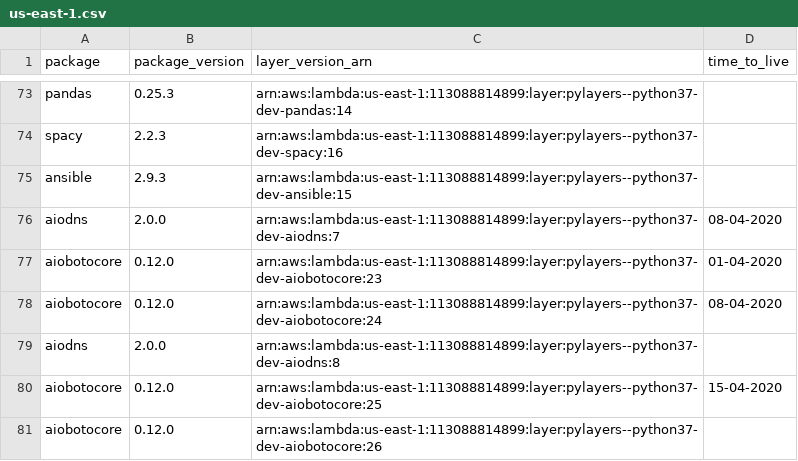
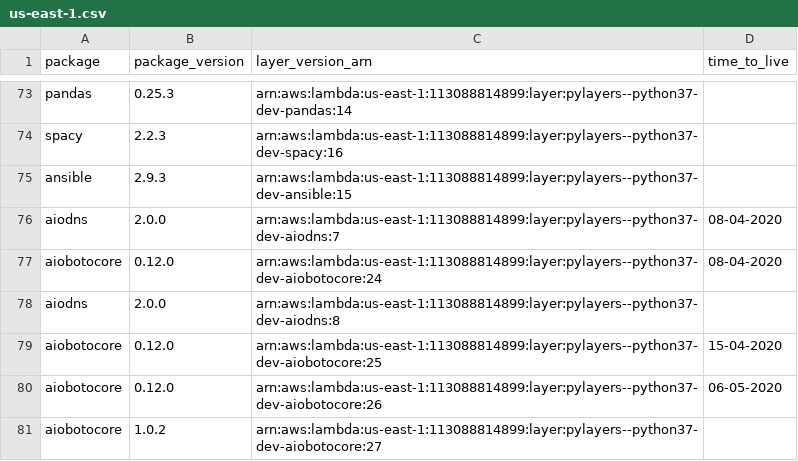
Before and after one commit to keithrozario/Klayers-dev, a CSV file: deployments/python3.7/arns/us-east-1.csv, drawn as a sheet; only a part is shown, gaps mark what is left out.

```diff
--- a/deployments/python3.7/arns/us-east-1.csv
+++ b/deployments/python3.7/arns/us-east-1.csv
@@ -76,3 +76,2 @@ ansible,2.9.3,arn:aws:lambda:us-east-1:113088814899:layer:pylayers--python37-dev
 aiodns,2.0.0,arn:aws:lambda:us-east-1:113088814899:layer:pylayers--python37-dev-aiodns:7,08-04-2020
-aiobotocore,0.12.0,arn:aws:lambda:us-east-1:113088814899:layer:pylayers--python37-dev-aiobotocore:23,01-04-2020
 aiobotocore,0.12.0,arn:aws:lambda:us-east-1:113088814899:layer:pylayers--python37-dev-aiobotocore:24,08-04-2020
@@ -80,2 +79,3 @@ aiodns,2.0.0,arn:aws:lambda:us-east-1:113088814899:layer:pylayers--python37-dev-
 aiobotocore,0.12.0,arn:aws:lambda:us-east-1:113088814899:layer:pylayers--python37-dev-aiobotocore:25,15-04-2020
-aiobotocore,0.12.0,arn:aws:lambda:us-east-1:113088814899:layer:pylayers--python37-dev-aiobotocore:26,
+aiobotocore,0.12.0,arn:aws:lambda:us-east-1:113088814899:layer:pylayers--python37-dev-aiobotocore:26,06-05-2020
+aiobotocore,1.0.2,arn:aws:lambda:us-east-1:113088814899:layer:pylayers--python37-dev-aiobotocore:27,
```
Also changed, not shown: deployments/python3.7/arns/us-west-2.csv, 1 other file.
